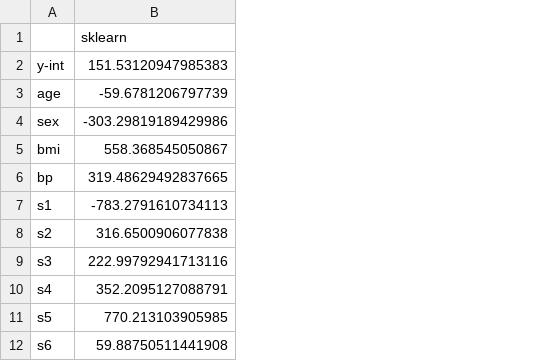
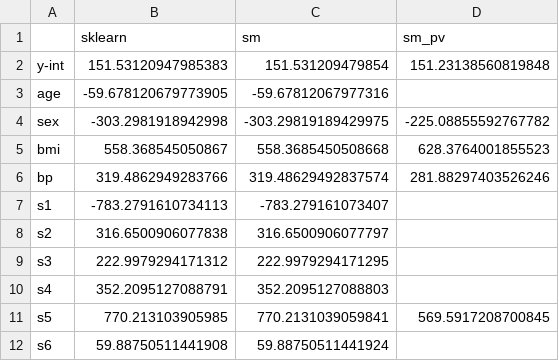
Before and after one commit to snyderjamie/ds-unit-4-diabetes, a CSV file: Data/df_res.csv, drawn as a sheet; the diff names each change by its address in the sheet, - before the commit and + after, or states it on an @@ line.

```diff
--- a/Data/df_res.csv
+++ b/Data/df_res.csv
+column C (sm), rows 2-12: 151.531209479854 | -59.67812067977316 | -303.29819189429975 | 558.3685450508668 | 319.48629492837574 | -783.279161073407 | 316.6500906077797 | 222.9979294171295 | 352.2095127088803 | 770.2131039059841 | 59.88750511441924
+column D (sm_pv), rows 2-11: 151.23138560819848 |  | -225.08855592767782 | 628.3764001855523 | 281.88297403526246 |  |  |  |  | 569.5917208700845
-B3 (sklearn): -59.6781206797739
+B3 (sklearn): -59.678120679773905
-B4 (sklearn): -303.29819189429986
+B4 (sklearn): -303.2981918942998
-B6 (sklearn): 319.48629492837665
+B6 (sklearn): 319.4862949283766
-B9 (sklearn): 222.99792941713116
+B9 (sklearn): 222.9979294171312
```
Also changed, not shown: 1 other file.
